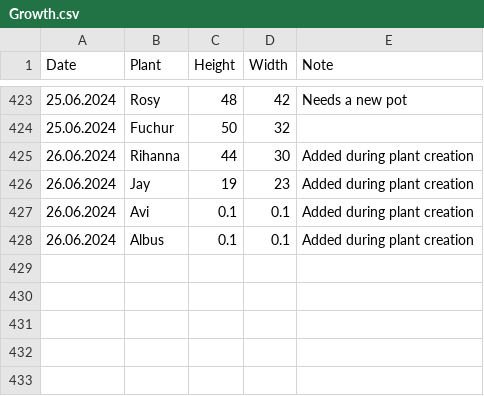
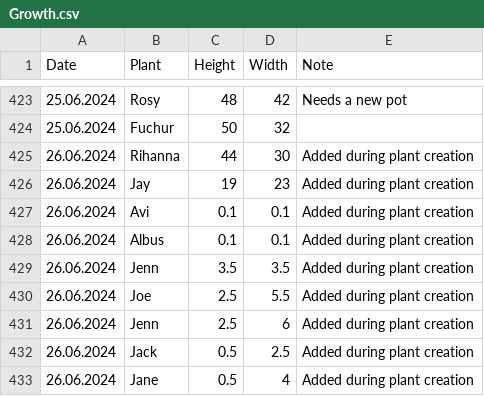
Before and after one commit to MarcoTz/Plants, a CSV file: Logs/Growth.csv, drawn as a sheet; only a part is shown, gaps mark what is left out.

Commit message:
added jade plants

```diff
--- a/Logs/Growth.csv
+++ b/Logs/Growth.csv
@@ -428 +428,6 @@ Date;Plant;Height;Width;Note
 26.06.2024;Albus;0.1;0.1;Added during plant creation
+26.06.2024;Jenn;3.5;3.5;Added during plant creation
+26.06.2024;Joe;2.5;5.5;Added during plant creation
+26.06.2024;Jenn;2.5;6;Added during plant creation
+26.06.2024;Jack;0.5;2.5;Added during plant creation
+26.06.2024;Jane;0.5;4;Added during plant creation
```
Also changed, not shown: Logs/Activities.csv, 12 other files.
